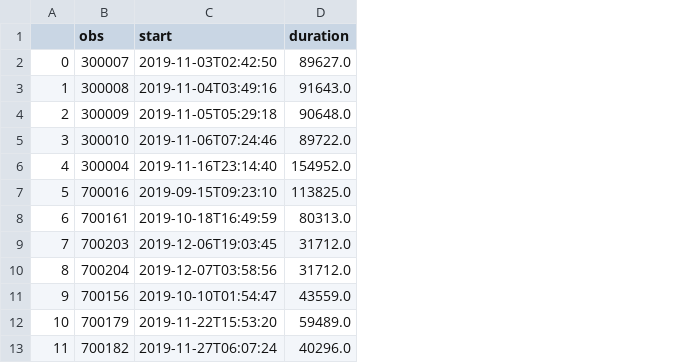
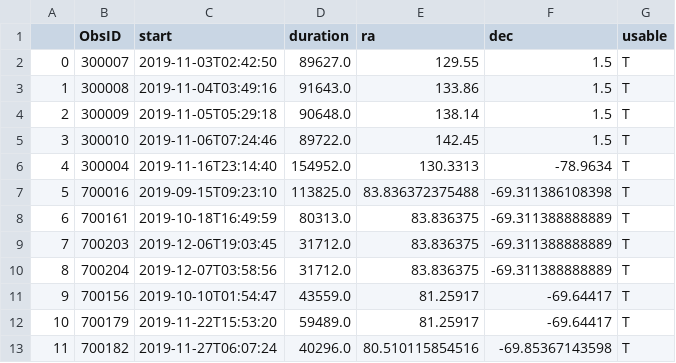
Before and after one commit to DavidT3/DAXA, a CSV file: daxa/files/obs_info.csv, drawn as a sheet; only a part is shown; the diff names each change by its address in the sheet, - before the commit and + after, or states it on an @@ line.

Commit message:
adding in the ra and dec information to the obs_info.csv

```diff
--- a/daxa/files/obs_info.csv
+++ b/daxa/files/obs_info.csv
+column E (ra), rows 2-13: 129.55 | 133.86 | 138.14 | 142.45 | 130.3313 | 83.836372375488 | 83.836375 | 83.836375 | 83.836375 | 81.25917 | 81.25917 | 80.510115854516
+column F (dec), rows 2-13: 1.5 | 1.5 | 1.5 | 1.5 | -78.9634 | -69.311386108398 | -69.311388888889 | -69.311388888889 | -69.311388888889 | -69.64417 | -69.64417 | -69.85367143598
+column G (usable), rows 2-13: all T
-B1: obs
+B1: ObsID
```
